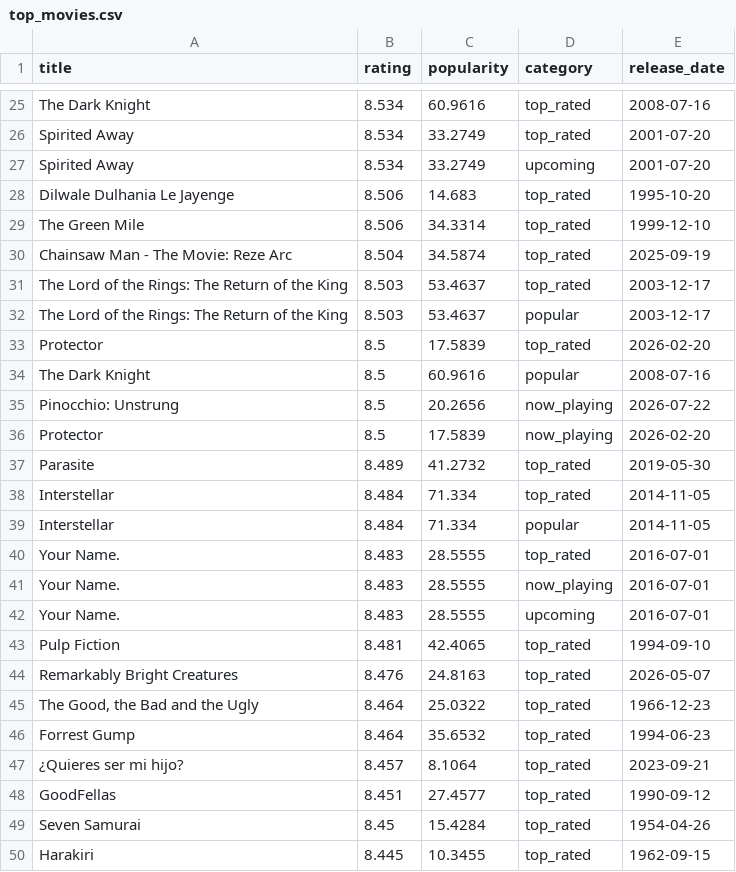
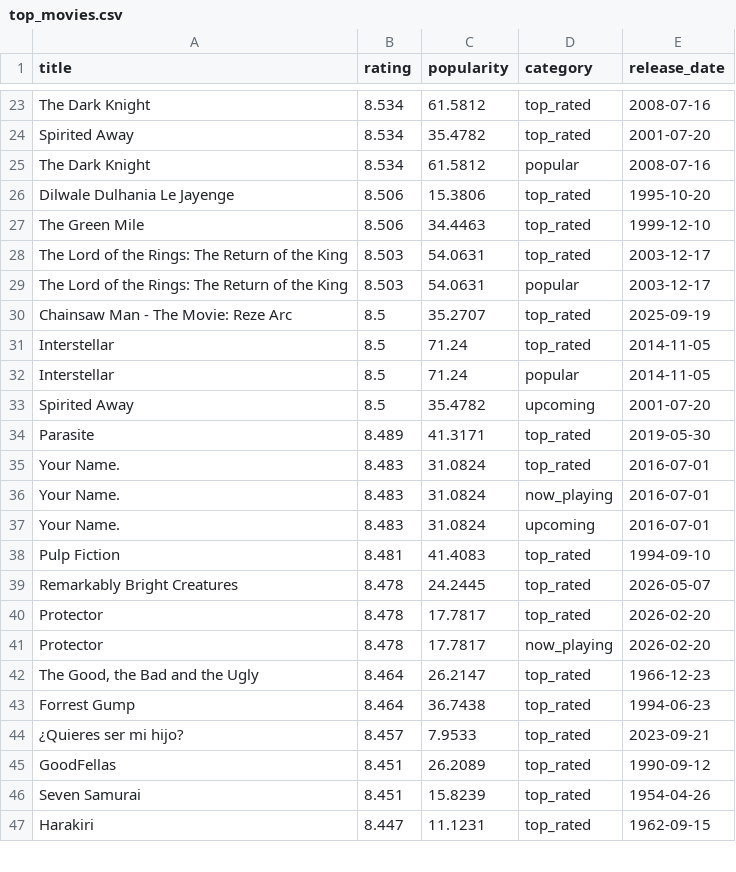
Before and after one commit to KOD-0101/movie-api-automation, a CSV file: top_movies.csv, drawn as a sheet; only a part is shown, gaps mark what is left out; removed rows and columns are numbered as before the commit, all else as after; the diff covers the shown part only; the diff names each change by its address in the sheet, - before the commit and + after, or states it on an @@ line.

```diff
--- a/top_movies.csv
+++ b/top_movies.csv
-C23 (popularity): 60.9616
+C23 (popularity): 61.5812
-C24 (popularity): 33.2749
+C24 (popularity): 35.4782
-row 27: Spirited Away | 8.534 | 33.2749 | upcoming | 2001-07-20
+row 25: The Dark Knight | 8.534 | 61.5812 | popular | 2008-07-16
-C26 (popularity): 14.683
+C26 (popularity): 15.3806
-C27 (popularity): 34.3314
+C27 (popularity): 34.4463
-row 30: Chainsaw Man - The Movie: Reze Arc | 8.504 | 34.5874 | top_rated | 2025-09-19
-C28:C29 (popularity): 53.4637
+C28:C29 (popularity): 54.0631
-row 33: Protector | 8.5 | 17.5839 | top_rated | 2026-02-20
-row 34: The Dark Knight | 8.5 | 60.9616 | popular | 2008-07-16
-row 35: Pinocchio: Unstrung | 8.5 | 20.2656 | now_playing | 2026-07-22
-row 36: Protector | 8.5 | 17.5839 | now_playing | 2026-02-20
-row 37: Parasite | 8.489 | 41.2732 | top_rated | 2019-05-30
+row 30: Chainsaw Man - The Movie: Reze Arc | 8.5 | 35.2707 | top_rated | 2025-09-19
-B31:B32 (rating): 8.484
+B31:B32 (rating): 8.5
-C31:C32 (popularity): 71.334
+C31:C32 (popularity): 71.24
+row 33: Spirited Away | 8.5 | 35.4782 | upcoming | 2001-07-20
+row 34: Parasite | 8.489 | 41.3171 | top_rated | 2019-05-30
-C35:C37 (popularity): 28.5555
+C35:C37 (popularity): 31.0824
-C38 (popularity): 42.4065
+C38 (popularity): 41.4083
-B39 (rating): 8.476
+B39 (rating): 8.478
-C39 (popularity): 24.8163
+C39 (popularity): 24.2445
+row 40: Protector | 8.478 | 17.7817 | top_rated | 2026-02-20
+row 41: Protector | 8.478 | 17.7817 | now_playing | 2026-02-20
-C42 (popularity): 25.0322
+C42 (popularity): 26.2147
-C43 (popularity): 35.6532
+C43 (popularity): 36.7438
-C44 (popularity): 8.1064
+C44 (popularity): 7.9533
-C45 (popularity): 27.4577
+C45 (popularity): 26.2089
-B46 (rating): 8.45
+B46 (rating): 8.451
-C46 (popularity): 15.4284
+C46 (popularity): 15.8239
-B47 (rating): 8.445
+B47 (rating): 8.447
-C47 (popularity): 10.3455
+C47 (popularity): 11.1231
```
Also changed, not shown: 7 added rows, 6 removed rows and 29 edited cells elsewhere in this file, 1 other file.
